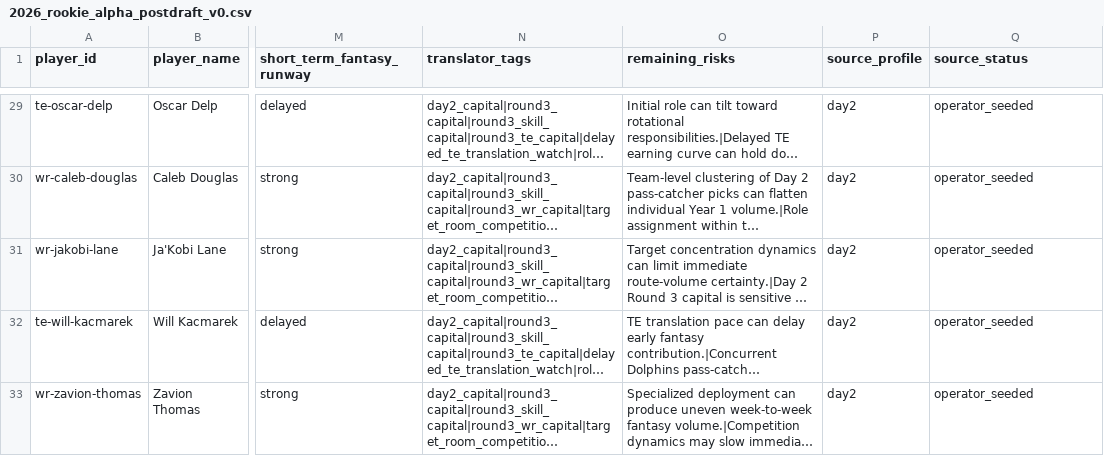
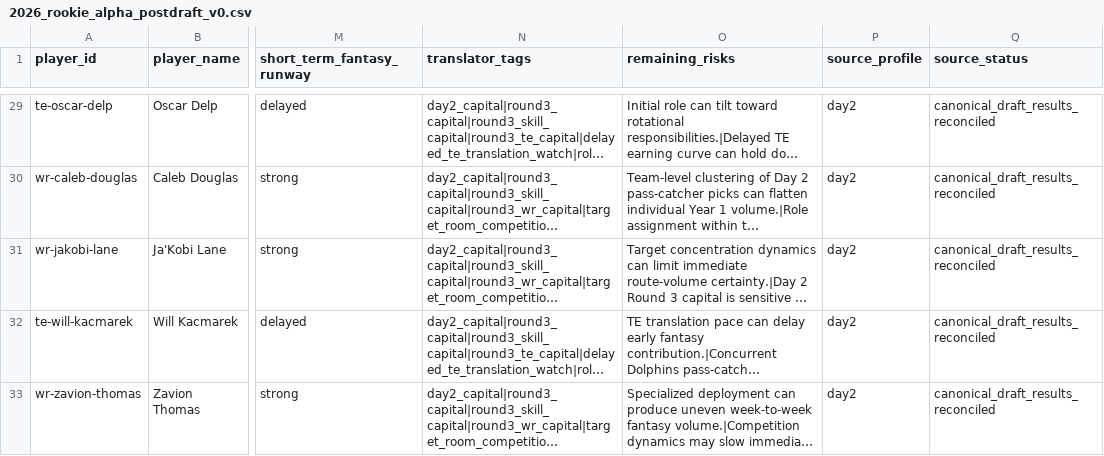
Before and after one commit to Prometheus-Frameworks/TIBER-Rookies, a CSV file: exports/promoted/rookie-alpha/2026_rookie_alpha_postdraft_v0.csv, drawn as a sheet; only a part is shown, gaps mark what is left out; long unchanged cells end in …; the diff covers the shown part only; the diff names each change by its address in the sheet, - before the commit and + after, or states it on an @@ line.

Commit message:
Restore 2026 post-draft draft reconciliation

```diff
--- a/exports/promoted/rookie-alpha/2026_rookie_alpha_postdraft_v0.csv
+++ b/exports/promoted/rookie-alpha/2026_rookie_alpha_postdraft_v0.csv
-Q29:Q33 (source_status): operator_seeded
+Q29:Q33 (source_status): canonical_draft_results_reconciled
```
Also changed, not shown: 33 edited cells elsewhere in this file, 12 other files.
